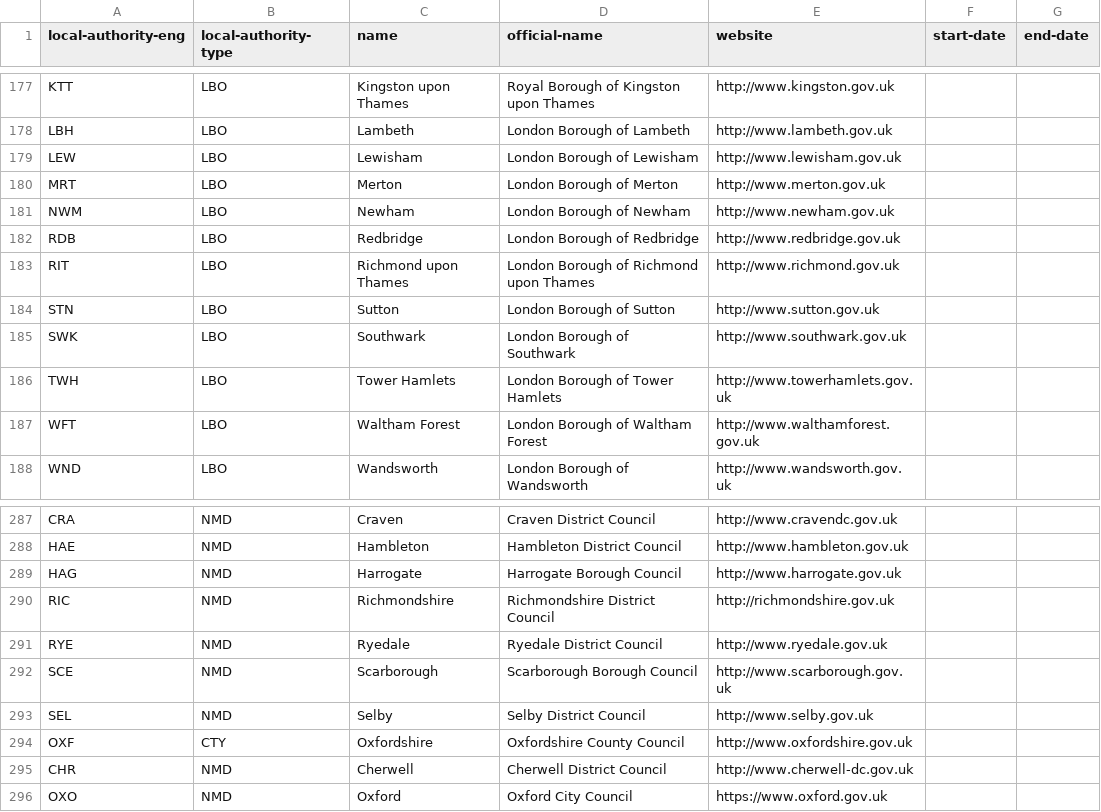
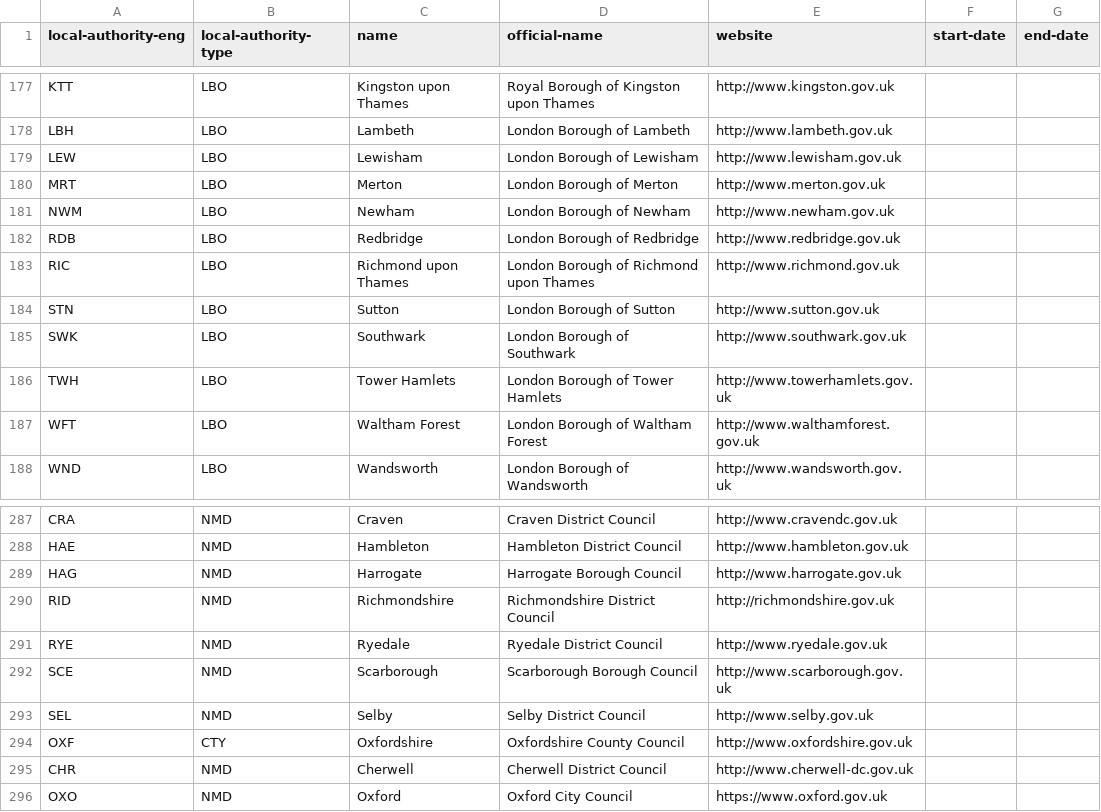
Before and after one commit to openregister/local-authority-data, a TSV file: data/local-authority-eng/local-authorities.tsv, drawn as a sheet; only a part is shown, gaps mark what is left out.

```diff
--- a/data/local-authority-eng/local-authorities.tsv
+++ b/data/local-authority-eng/local-authorities.tsv
@@ -182,3 +182,3 @@ NWM	LBO	Newham	London Borough of Newham	http://www.newham.gov.uk
 RDB	LBO	Redbridge	London Borough of Redbridge	http://www.redbridge.gov.uk
-RIT	LBO	Richmond upon Thames	London Borough of Richmond upon Thames	http://www.richmond.gov.uk
+RIC	LBO	Richmond upon Thames	London Borough of Richmond upon Thames	http://www.richmond.gov.uk
 STN	LBO	Sutton	London Borough of Sutton	http://www.sutton.gov.uk
@@ -289,3 +289,3 @@ HAE	NMD	Hambleton	Hambleton District Council	http://www.hambleton.gov.uk
 HAG	NMD	Harrogate	Harrogate Borough Council	http://www.harrogate.gov.uk
-RIC	NMD	Richmondshire	Richmondshire District Council	http://richmondshire.gov.uk
+RID	NMD	Richmondshire	Richmondshire District Council	http://richmondshire.gov.uk
 RYE	NMD	Ryedale	Ryedale District Council	http://www.ryedale.gov.uk
```
Also changed, not shown: maps/edubase.tsv, maps/food-authority.tsv, 6 other files.
